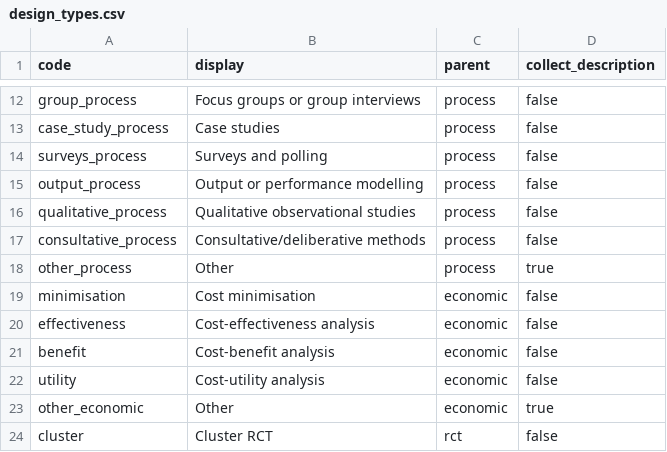
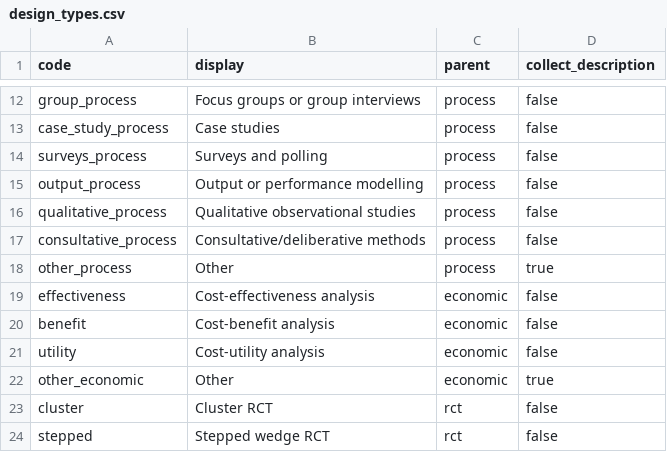
Before and after one commit to i-dot-ai/evaluation-registry, a CSV file: evaluation_registry/evaluations/migrations/design_types.csv, drawn as a sheet; only a part is shown, gaps mark what is left out; the shorter side is filled out with more unchanged rows; the diff names each change by its address in the sheet, - before the commit and + after, or states it on an @@ line.

Commit message:
remove cost minimisation option

```diff
--- a/evaluation_registry/evaluations/migrations/design_types.csv
+++ b/evaluation_registry/evaluations/migrations/design_types.csv
-row 19: minimisation | Cost minimisation | economic | false
```
